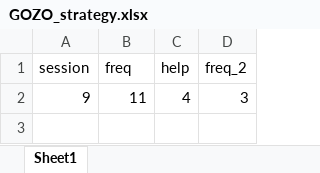
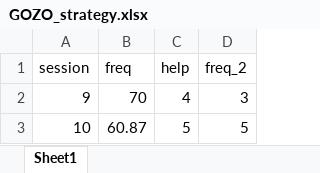
Before and after one commit to Jim-Wright90/participant_3_data, an Excel workbook: data/GOZO_strategy.xlsx, sheet Sheet1, drawn as a sheet; values as stored, in another font and other column widths than the file's, no borders; the diff names each change by its address in the sheet, - before the commit and + after, or states it on an @@ line.

```diff
--- a/data/GOZO_strategy.xlsx (sheet Sheet1)
+++ b/data/GOZO_strategy.xlsx (sheet Sheet1)
-B2 (freq): 11
+B2 (freq): 70
+row 3: 10 | 60.87 | 5 | 5
```
Also changed, not shown: data/GOZO_assignment_count.xlsx, data/GOZO_status_all.xlsx, 3 other files.
